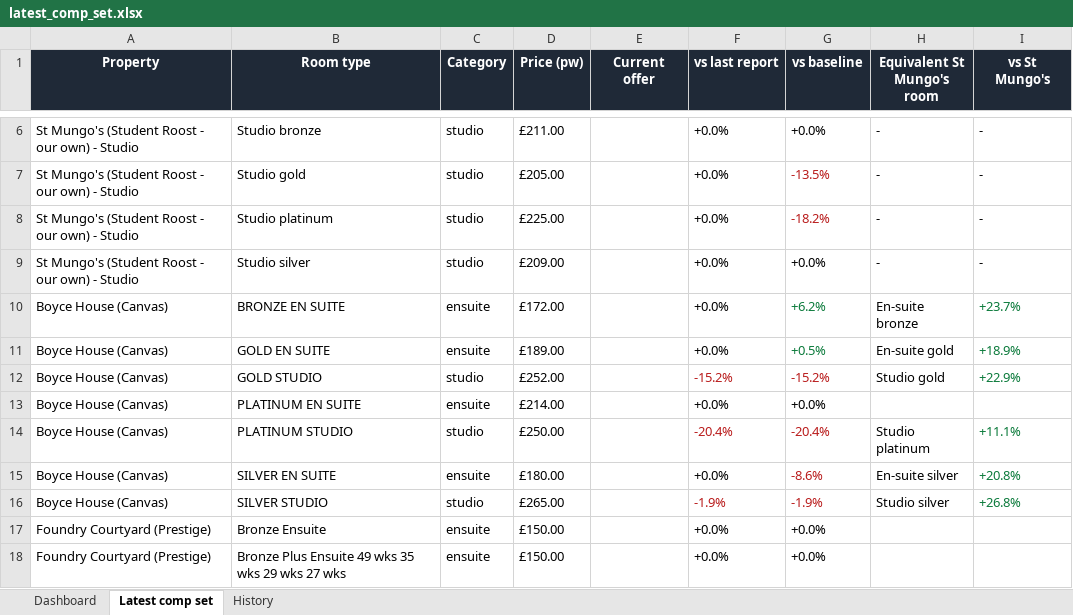
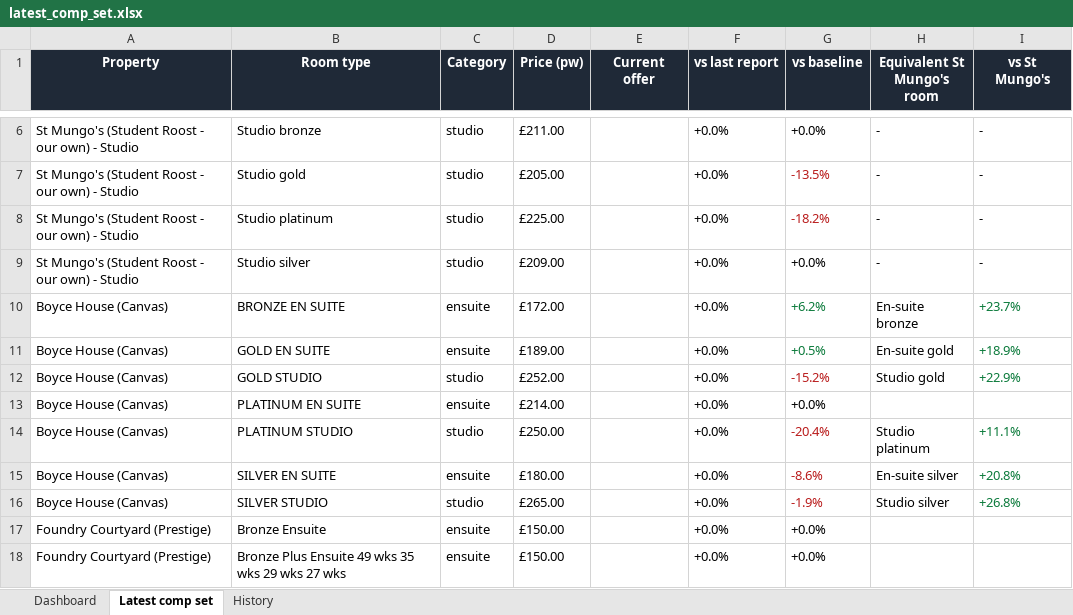
Before and after one commit to markAitcheson/St-Mungo-s, an Excel workbook: data/latest_comp_set.xlsx, sheet Latest comp set, drawn as a sheet; only a part is shown, gaps mark what is left out; values as stored, in another font and other column widths than the file's, no borders; the diff names each change by its address in the sheet, - before the commit and + after, or states it on an @@ line.

```diff
--- a/data/latest_comp_set.xlsx (sheet Latest comp set)
+++ b/data/latest_comp_set.xlsx (sheet Latest comp set)
-F12 (vs last report): -15.2%
+F12 (vs last report): +0.0%
-F12 text colour: #B91C1C
+F12 text colour: black
-F14 (vs last report): -20.4%
+F14 (vs last report): +0.0%
-F14 text colour: #B91C1C
+F14 text colour: black
-F16 (vs last report): -1.9%
+F16 (vs last report): +0.0%
-F16 text colour: #B91C1C
+F16 text colour: black
```
Also changed, not shown: sheet History, sheet Dashboard, 1 other file.
